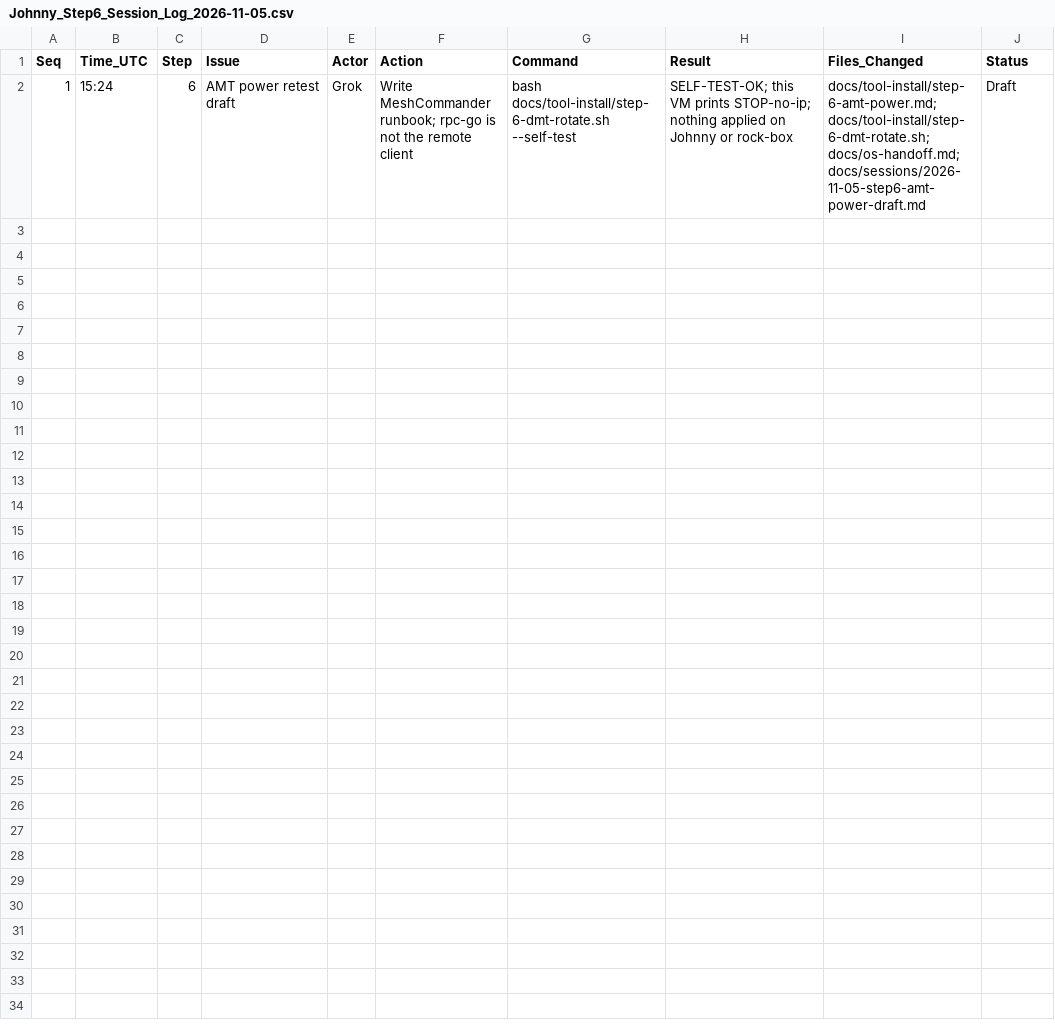
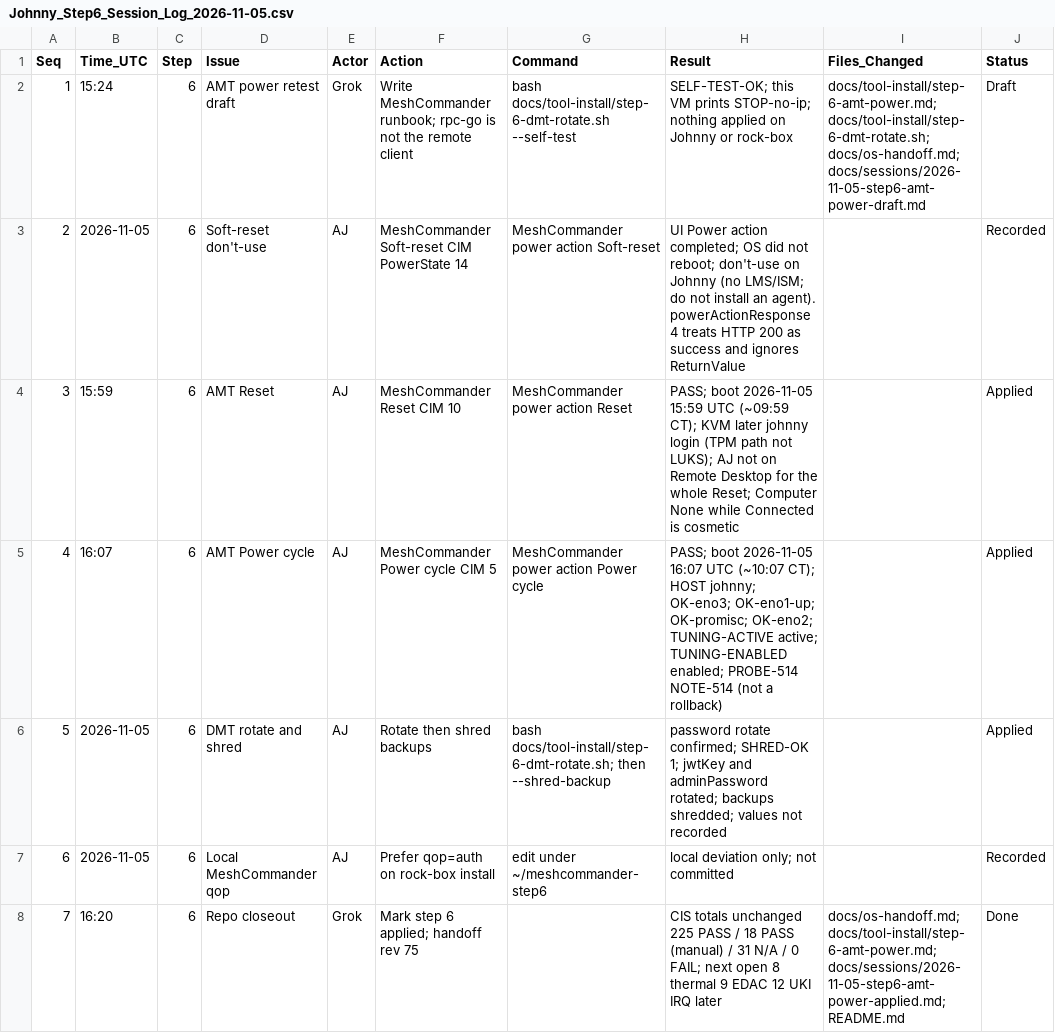
Before and after one commit to ajeswint/strix-halo-johnny, a CSV file: docs/sessions/Johnny_Step6_Session_Log_2026-11-05.csv, drawn as a sheet; the diff names each change by its address in the sheet, - before the commit and + after, or states it on an @@ line.

```diff
--- a/docs/sessions/Johnny_Step6_Session_Log_2026-11-05.csv
+++ b/docs/sessions/Johnny_Step6_Session_Log_2026-11-05.csv
+row 3: 2 | 2026-11-05 | 6 | Soft-reset don't-use | AJ | MeshCommander Soft-reset CIM PowerState 14 | MeshCommander power action Soft-reset | UI Power action completed; OS did not reboot; don't-use on Johnny (no LMS/ISM; do not install an agent). powerActionResponse4 treats HTTP 200 as success and ignores ReturnValue |  | Recorded
+row 4: 3 | 15:59 | 6 | AMT Reset | AJ | MeshCommander Reset CIM 10 | MeshCommander power action Reset | PASS; boot 2026-11-05 15:59 UTC (~09:59 CT); KVM later johnny login (TPM path not LUKS); AJ not on Remote Desktop for the whole Reset; Computer None while Connected is cosmetic |  | Applied
+row 5: 4 | 16:07 | 6 | AMT Power cycle | AJ | MeshCommander Power cycle CIM 5 | MeshCommander power action Power cycle | PASS; boot 2026-11-05 16:07 UTC (~10:07 CT); HOST johnny; OK-eno3; OK-eno1-up; OK-promisc; OK-eno2; TUNING-ACTIVE active; TUNING-ENABLED enabled; PROBE-514 NOTE-514 (not a rollback) |  | Applied
+row 6: 5 | 2026-11-05 | 6 | DMT rotate and shred | AJ | Rotate then shred backups | bash docs/tool-install/step-6-dmt-rotate.sh; then --shred-backup | password rotate confirmed; SHRED-OK 1; jwtKey and adminPassword rotated; backups shredded; values not recorded |  | Applied
+row 7: 6 | 2026-11-05 | 6 | Local MeshCommander qop | AJ | Prefer qop=auth on rock-box install | edit under ~/meshcommander-step6 | local deviation only; not committed |  | Recorded
+row 8: 7 | 16:20 | 6 | Repo closeout | Grok | Mark step 6 applied; handoff rev 75 |  | CIS totals unchanged 225 PASS / 18 PASS (manual) / 31 N/A / 0 FAIL; next open 8 thermal 9 EDAC 12 UKI IRQ later | docs/os-handoff.md; docs/tool-install/step-6-amt-power.md; docs/sessions/2026-11-05-step6-amt-power-applied.md; README.md | Done
```
Also changed, not shown: 5 other files.
